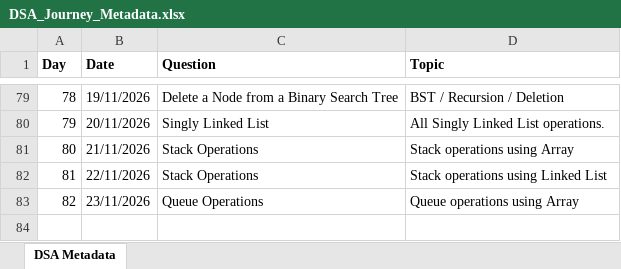
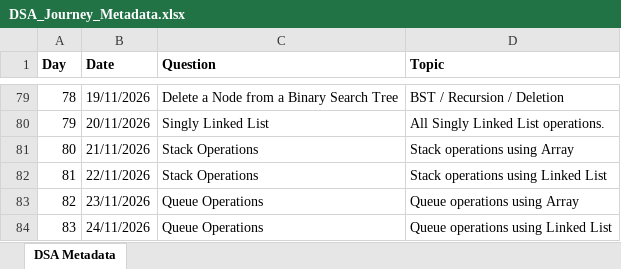
Before and after one commit to ajinkyashinde818/DSA-Journey, an Excel workbook: DSA_Journey_Metadata.xlsx, sheet DSA Metadata, drawn as a sheet; only a part is shown, gaps mark what is left out; values as stored, in another font and other column widths than the file's, no borders; the diff names each change by its address in the sheet, - before the commit and + after, or states it on an @@ line.

```diff
--- a/DSA_Journey_Metadata.xlsx (sheet DSA Metadata)
+++ b/DSA_Journey_Metadata.xlsx (sheet DSA Metadata)
+row 84: 83 | 24/11/2026 | Queue Operations | Queue operations using Linked List
```
Also changed, not shown: 2 other files.
